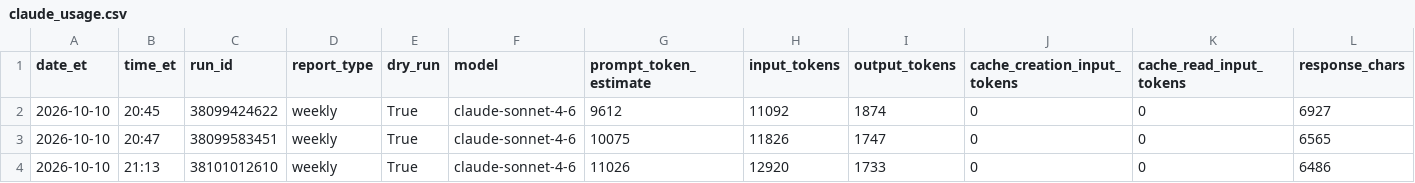
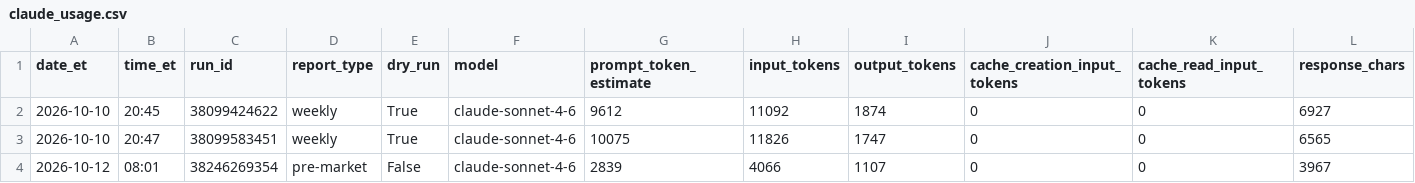
Before and after one commit to davidm00/discord-finance-bot, a CSV file: data/claude_usage.csv, drawn as a sheet; only a part is shown; removed rows and columns are numbered as before the commit, all else as after; rows hold the shown columns only; the diff names each change by its address in the sheet, - before the commit and + after, or states it on an @@ line.

```diff
--- a/data/claude_usage.csv
+++ b/data/claude_usage.csv
-row 4: 2026-10-10 | 21:13 | 38101012610 | weekly | True | claude-sonnet-4-6 | 11026 | 12920 | 1733 | 0 | 0 | 6486
+row 4: 2026-10-12 | 08:01 | 38246269354 | pre-market | False | claude-sonnet-4-6 | 2839 | 4066 | 1107 | 0 | 0 | 3967
```
Also changed, not shown: data/signal_outcomes.csv, data/signals.csv, 5 other files.
